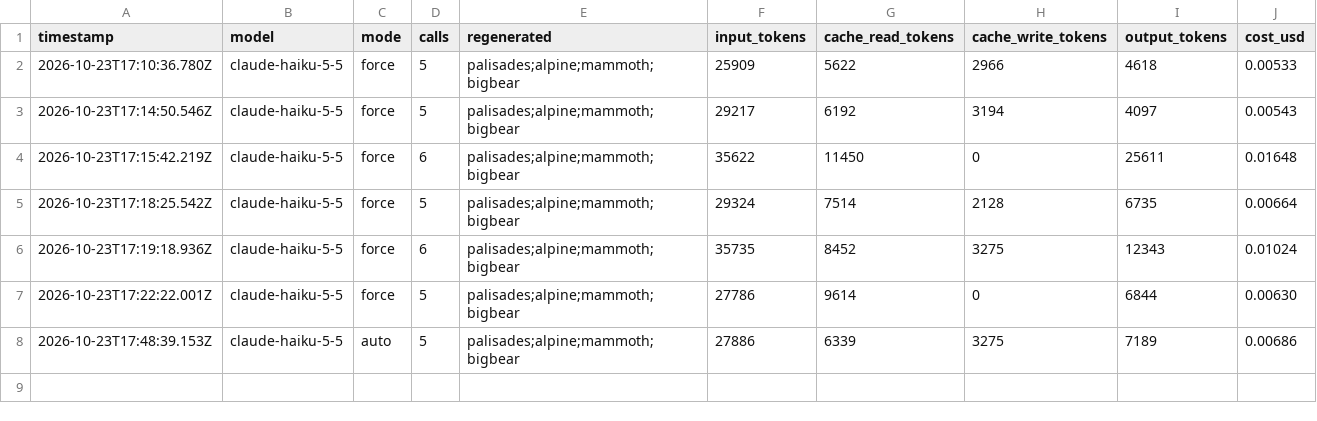
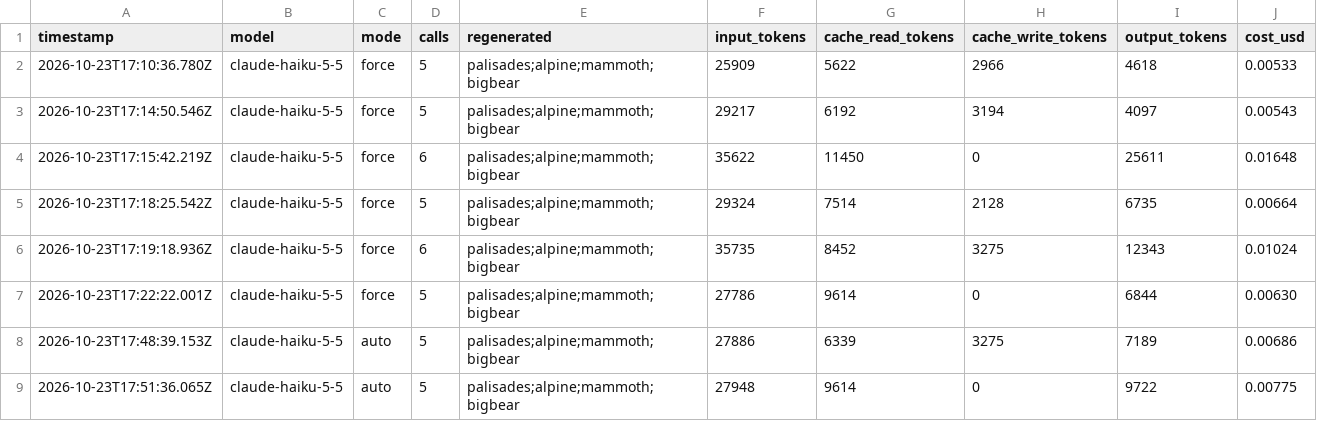
Before and after one commit to sweatynipsdev/powder, a CSV file: logs/usage.csv, drawn as a sheet; the diff names each change by its address in the sheet, - before the commit and + after, or states it on an @@ line.

```diff
--- a/logs/usage.csv
+++ b/logs/usage.csv
+row 9: 2026-10-23T17:51:36.065Z | claude-haiku-5-5 | auto | 5 | palisades;alpine;mammoth;bigbear | 27948 | 9614 | 0 | 9722 | 0.00775
```
